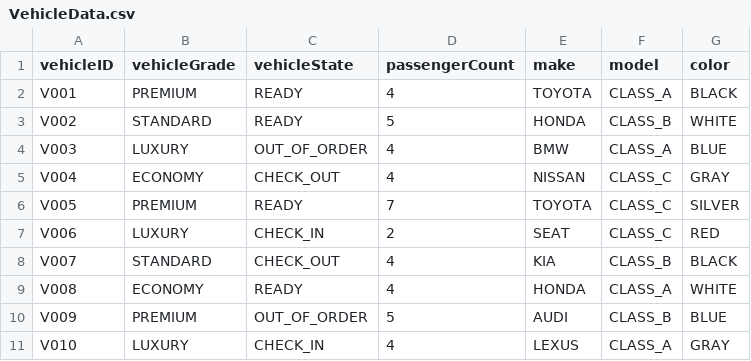
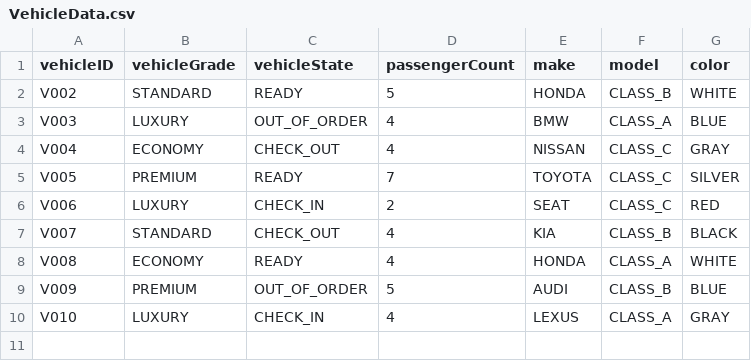
Before and after one commit to hasindu-ramanayake/msc_cs6451_project, a CSV file: code/src/main/java/org/example/db/VehicleData.csv, drawn as a sheet; the diff names each change by its address in the sheet, - before the commit and + after, or states it on an @@ line.

```diff
--- a/code/src/main/java/org/example/db/VehicleData.csv
+++ b/code/src/main/java/org/example/db/VehicleData.csv
-row 2: V001 | PREMIUM | READY | 4 | TOYOTA | CLASS_A | BLACK
```
Also changed, not shown: code/src/main/java/org/example/db/Orders.csv, 23 other files.
